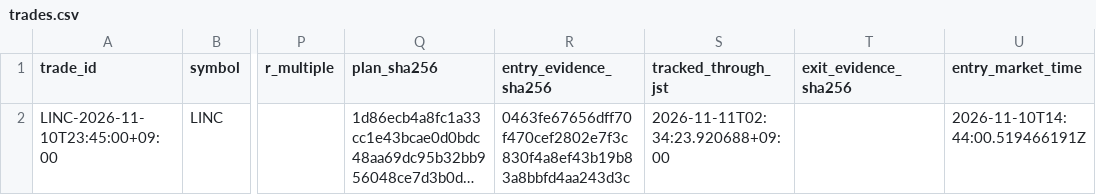
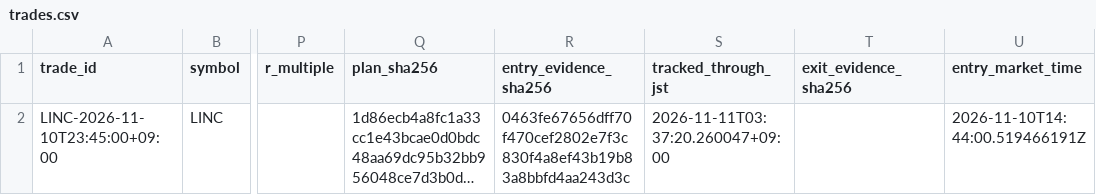
Before and after one commit to nexus-stock-lab/nexus-stock-scanner, a CSV file: input/trades.csv, drawn as a sheet; only a part is shown, gaps mark what is left out; long unchanged cells end in …; the diff names each change by its address in the sheet, - before the commit and + after, or states it on an @@ line.

```diff
--- a/input/trades.csv
+++ b/input/trades.csv
-S2 (tracked_through_jst): 2026-11-11T02:34:23.920688+09:00
+S2 (tracked_through_jst): 2026-11-11T03:37:20.260047+09:00
```
Also changed, not shown: 27 other files.
